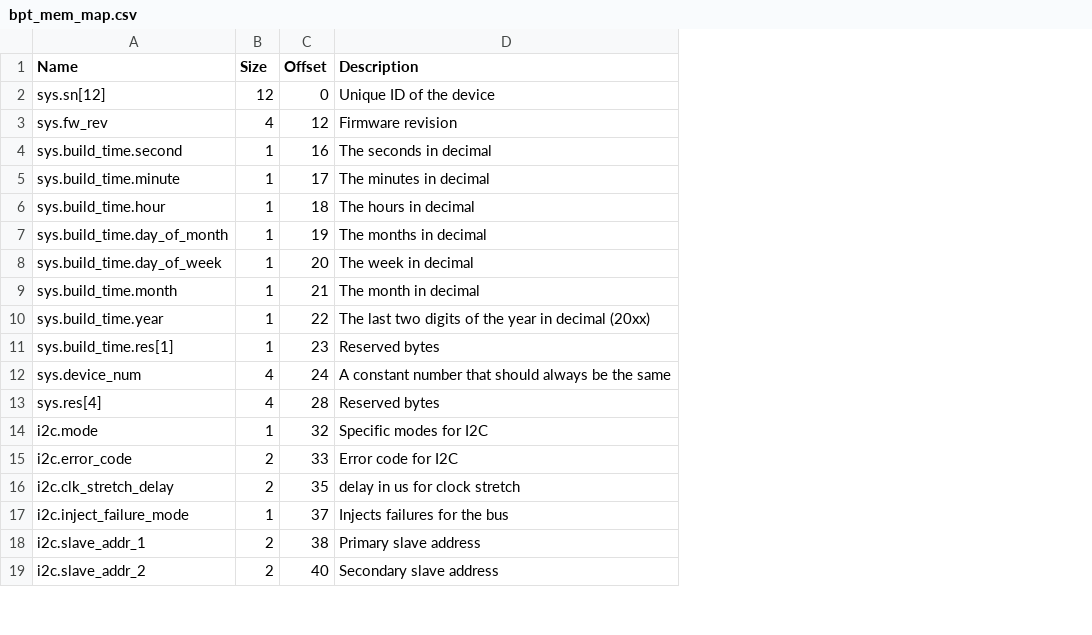
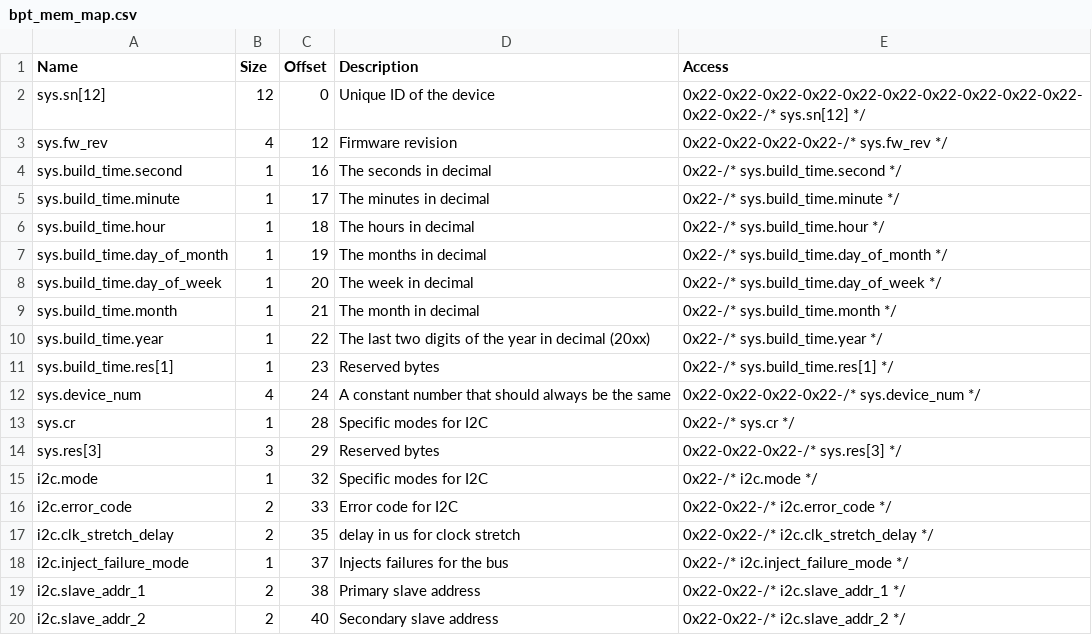
Before and after one commit to MrKevinWeiss/Testing, a CSV file: bpt_mem_map.csv, drawn as a sheet; only a part is shown; removed rows and columns are numbered as before the commit, all else as after; the diff names each change by its address in the sheet, - before the commit and + after, or states it on an @@ line.

Commit message:
mem_map: Update mem map for access and dut_rst pin

```diff
--- a/bpt_mem_map.csv
+++ b/bpt_mem_map.csv
+column E (Access), rows 2-12: 0x22-0x22-0x22-0x22-0x22-0x22-0x22-0x22-0x22-0x22-0x22-0x22-/* sys.sn[12] */ | 0x22-0x22-0x22-0x22-/* sys.fw_rev */ | 0x22-/* sys.build_time.second */ | 0x22-/* sys.build_time.minute */ | 0x22-/* sys.build_time.hour */ | 0x22-/* sys.build_time.day_of_month */ | 0x22-/* sys.build_time.day_of_week */ | 0x22-/* sys.build_time.month */ | 0x22-/* sys.build_time.year */ | 0x22-/* sys.build_time.res[1] */ | 0x22-0x22-0x22-0x22-/* sys.device_num */; rows 15-20: 0x22-/* i2c.mode */ | 0x22-0x22-/* i2c.error_code */ | 0x22-0x22-/* i2c.clk_stretch_delay */ | 0x22-/* i2c.inject_failure_mode */ | 0x22-0x22-/* i2c.slave_addr_1 */ | 0x22-0x22-/* i2c.slave_addr_2 */
-row 13: sys.res[4] | 4 | 28 | Reserved bytes
+row 13: sys.cr | 1 | 28 | Specific modes for I2C | 0x22-/* sys.cr */
+row 14: sys.res[3] | 3 | 29 | Reserved bytes | 0x22-0x22-0x22-/* sys.res[3] */
```
Also changed, not shown: 2 other files.
